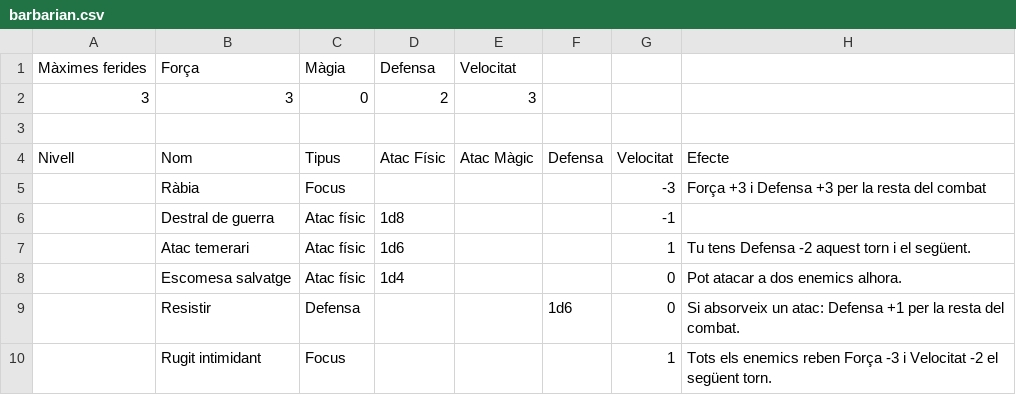
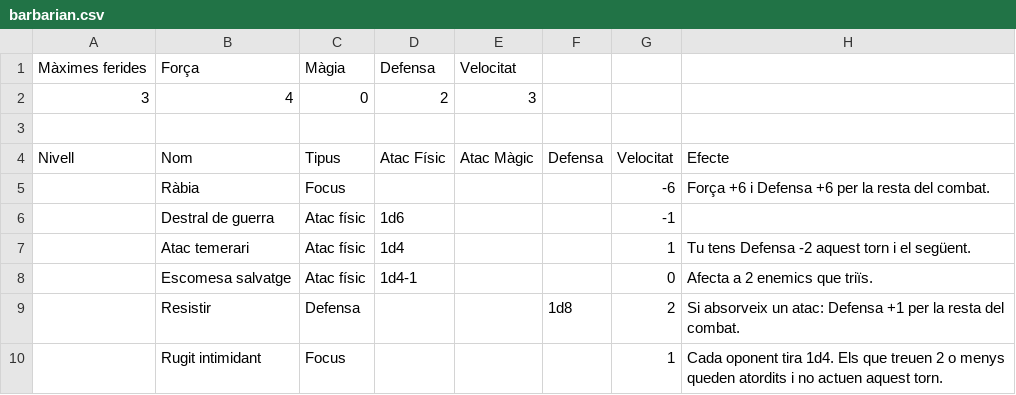
Before and after one commit to guillemcordoba/pimpampum, a CSV file: rules/classes/barbarian.csv, drawn as a sheet.

```diff
--- a/rules/classes/barbarian.csv
+++ b/rules/classes/barbarian.csv
@@ -1,10 +1,10 @@
 Màximes ferides,Força,Màgia,Defensa,Velocitat,,,
-3,3,0,2,3,,,
+3,4,0,2,3,,,
 ,,,,,,,
 Nivell,Nom,Tipus,Atac Físic,Atac Màgic,Defensa,Velocitat,Efecte
-,Ràbia,Focus,,,,-3,"Força +3 i Defensa +3 per la resta del combat"
-,Destral de guerra,Atac físic,1d8,,,-1,
-,Atac temerari,Atac físic,1d6,,,1,Tu tens Defensa -2 aquest torn i el següent.
-,Escomesa salvatge,Atac físic,1d4,,,0,Pot atacar a dos enemics alhora.
-,Resistir,Defensa,,,1d6,0,Si absorveix un atac: Defensa +1 per la resta del combat.
-,Rugit intimidant,Focus,,,,1,"Tots els enemics reben Força -3 i Velocitat -2 el següent torn."
+,Ràbia,Focus,,,,-6,Força +6 i Defensa +6 per la resta del combat.
+,Destral de guerra,Atac físic,1d6,,,-1,
+,Atac temerari,Atac físic,1d4,,,1,Tu tens Defensa -2 aquest torn i el següent.
+,Escomesa salvatge,Atac físic,1d4-1,,,0,Afecta a 2 enemics que triïs.
+,Resistir,Defensa,,,1d8,2,Si absorveix un atac: Defensa +1 per la resta del combat.
+,Rugit intimidant,Focus,,,,1,"Cada oponent tira 1d4. Els que treuen 2 o menys queden atordits i no actuen aquest torn."
```
Also changed, not shown: rules/classes/fighter.csv, rules/classes/rogue.csv, 24 other files.
